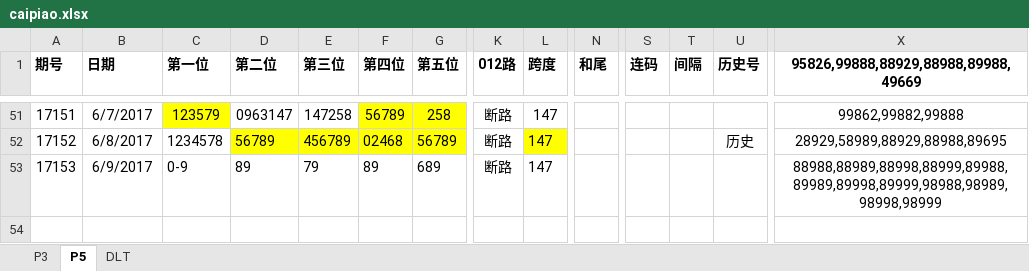
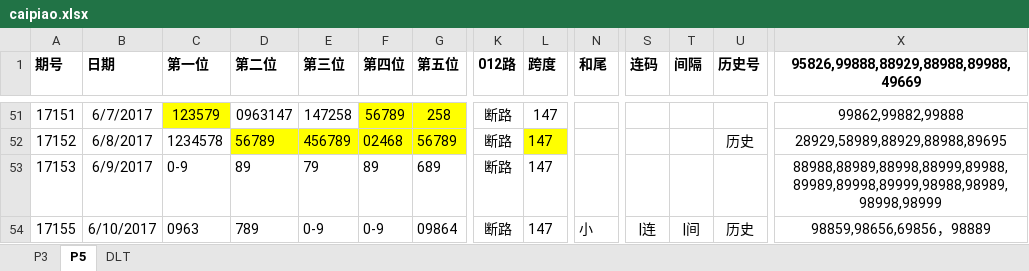
Before and after one commit to zhoubo8308/caipiao, an Excel workbook: caipiao.xlsx, sheet P5, drawn as a sheet; only a part is shown, gaps mark what is left out; values as stored, in another font and other column widths than the file's, no borders; rows hold the shown columns only; the diff names each change by its address in the sheet, - before the commit and + after, or states it on an @@ line.

```diff
--- a/caipiao.xlsx (sheet P5)
+++ b/caipiao.xlsx (sheet P5)
+row 54: 17155 | 6/10/2017 | 0963 | 789 | 0-9 | 0-9 | 09864 | 断路 | 147 | 小 | |连 | |间 | 历史 | 98859,98656,69856，98889
```
Also changed, not shown: sheet DLT, sheet P3.
